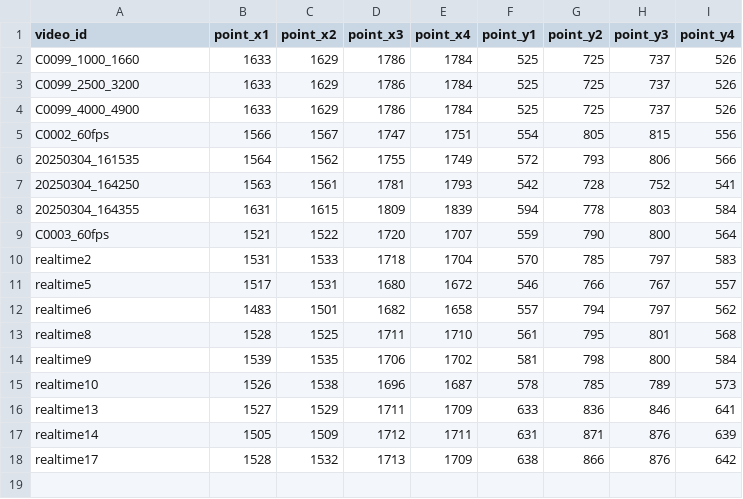
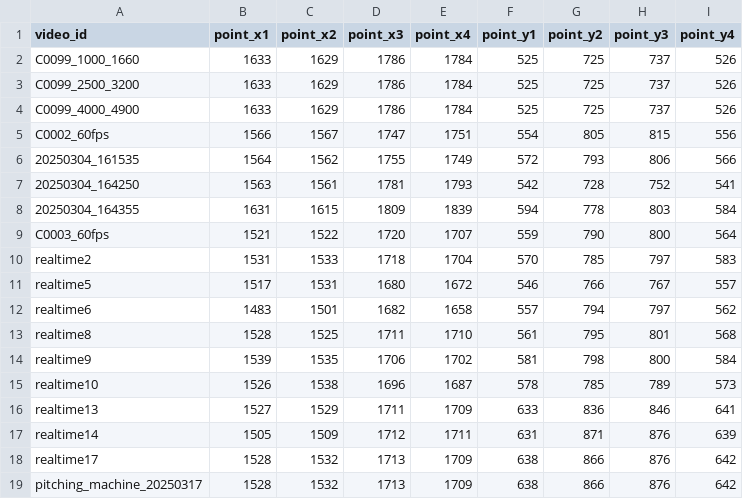
Before and after one commit to koteruon/yolov7, a CSV file: pitching_machine/pitching.csv, drawn as a sheet; the diff names each change by its address in the sheet, - before the commit and + after, or states it on an @@ line.

```diff
--- a/pitching_machine/pitching.csv
+++ b/pitching_machine/pitching.csv
+row 19: pitching_machine_20250317 | 1528 | 1532 | 1713 | 1709 | 638 | 866 | 876 | 642
```
Also changed, not shown: pitching_machine/checkpoint.csv, pitching_machine/table.csv, 1 other file.
